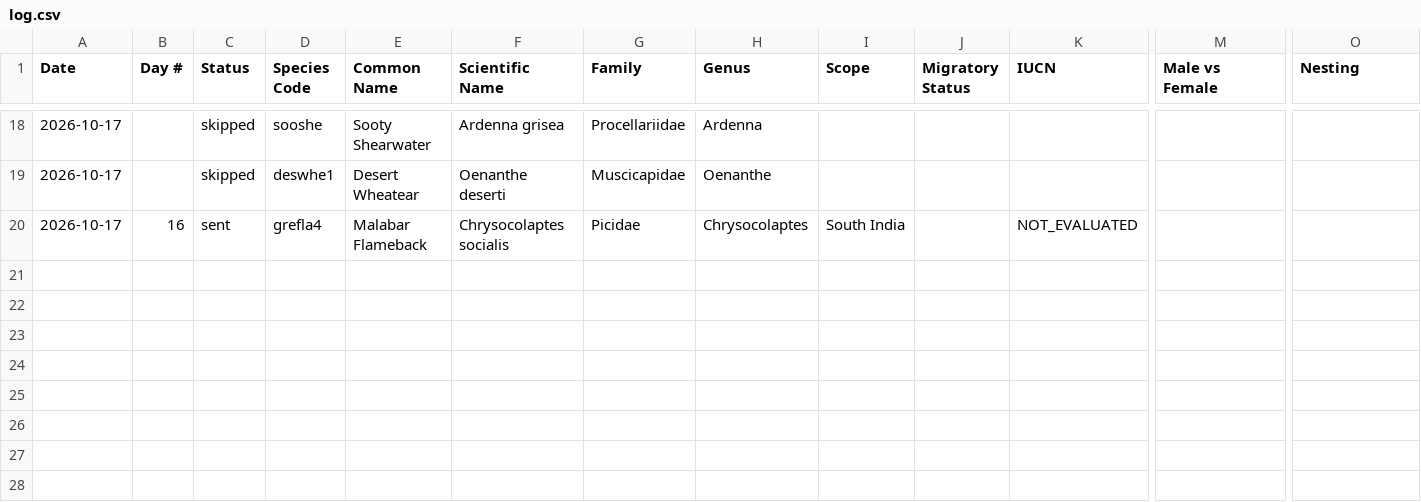
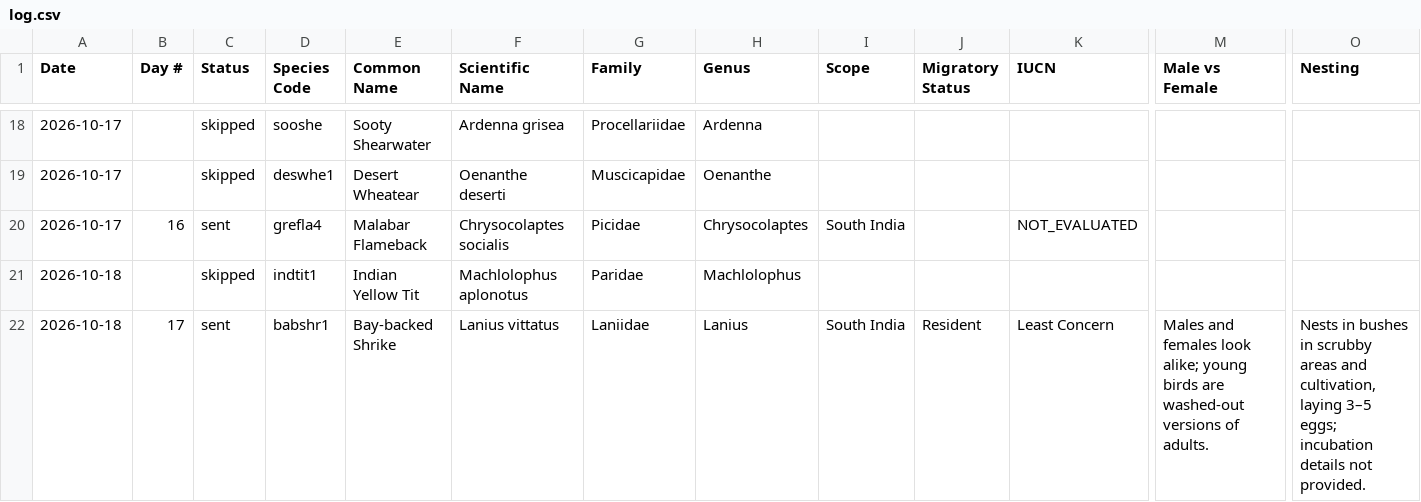
Before and after one commit to jaintanishq8005-ui/bird-agent, a CSV file: data/log.csv, drawn as a sheet; only a part is shown, gaps mark what is left out; rows hold the shown columns only; the diff names each change by its address in the sheet, - before the commit and + after, or states it on an @@ line.

Commit message:
Update bird log

```diff
--- a/data/log.csv
+++ b/data/log.csv
+row 21: 2026-10-18 |  | skipped | indtit1 | Indian Yellow Tit | Machlolophus aplonotus | Paridae | Machlolophus
+row 22: 2026-10-18 | 17 | sent | babshr1 | Bay-backed Shrike | Lanius vittatus | Laniidae | Lanius | South India | Resident | Least Concern | Males and females look alike; young birds are washed‑out versions of adults. | Nests in bushes in scrubby areas and cultivation, laying 3–5 eggs; incubation details not provided.
```
